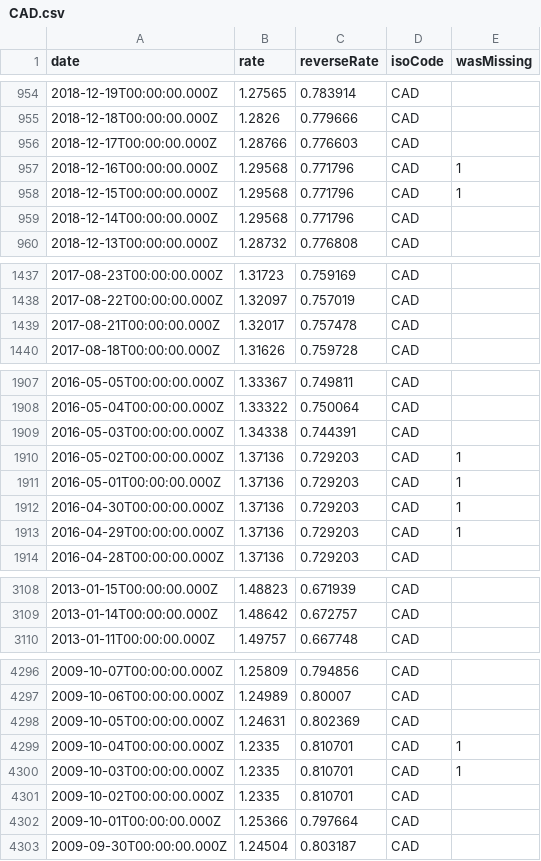
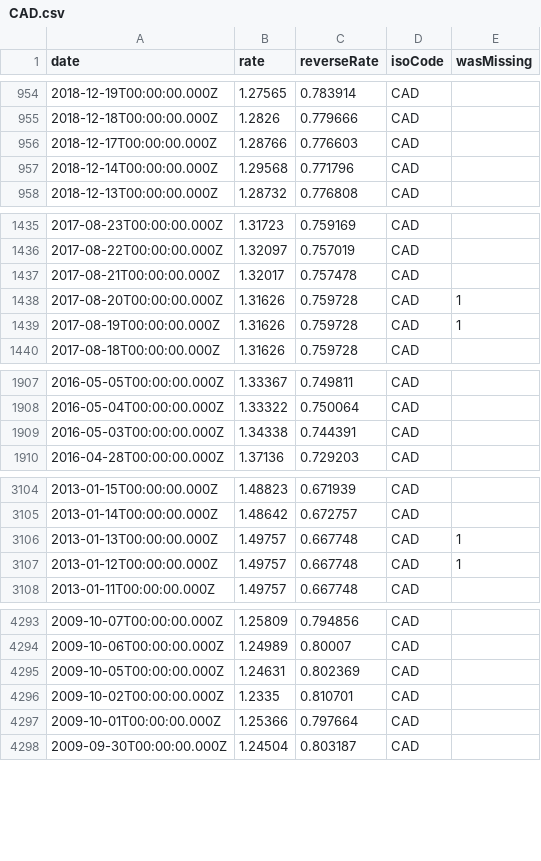
Before and after one commit to LubomirGeorgiev/bnb-currency-exchange-rates, a CSV file: data/CAD.csv, drawn as a sheet; only a part is shown, gaps mark what is left out; removed rows and columns are numbered as before the commit, all else as after; the diff covers the shown part only; the diff names each change by its address in the sheet, - before the commit and + after, or states it on an @@ line.

```diff
--- a/data/CAD.csv
+++ b/data/CAD.csv
-row 957: 2018-12-16T00:00:00.000Z | 1.29568 | 0.771796 | CAD | 1
-row 958: 2018-12-15T00:00:00.000Z | 1.29568 | 0.771796 | CAD | 1
+row 1438: 2017-08-20T00:00:00.000Z | 1.31626 | 0.759728 | CAD | 1
+row 1439: 2017-08-19T00:00:00.000Z | 1.31626 | 0.759728 | CAD | 1
-row 1910: 2016-05-02T00:00:00.000Z | 1.37136 | 0.729203 | CAD | 1
-row 1911: 2016-05-01T00:00:00.000Z | 1.37136 | 0.729203 | CAD | 1
-row 1912: 2016-04-30T00:00:00.000Z | 1.37136 | 0.729203 | CAD | 1
-row 1913: 2016-04-29T00:00:00.000Z | 1.37136 | 0.729203 | CAD | 1
+row 3106: 2013-01-13T00:00:00.000Z | 1.49757 | 0.667748 | CAD | 1
+row 3107: 2013-01-12T00:00:00.000Z | 1.49757 | 0.667748 | CAD | 1
-row 4299: 2009-10-04T00:00:00.000Z | 1.2335 | 0.810701 | CAD | 1
-row 4300: 2009-10-03T00:00:00.000Z | 1.2335 | 0.810701 | CAD | 1
```
Also changed, not shown: 4 added rows and 5 removed rows elsewhere in this file, data/CHF.csv, data/DKK.csv, 40 other files.
